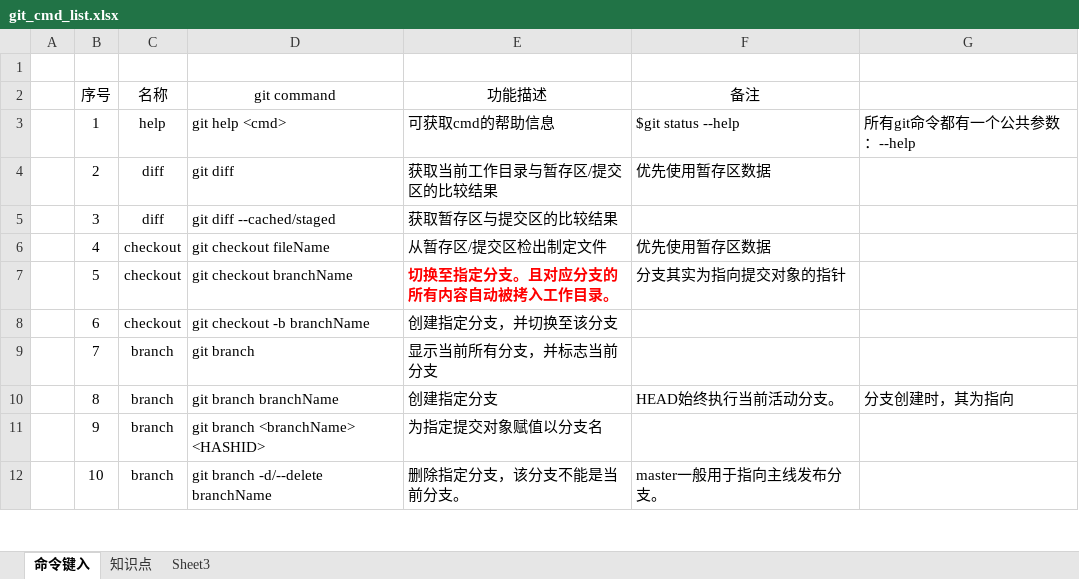
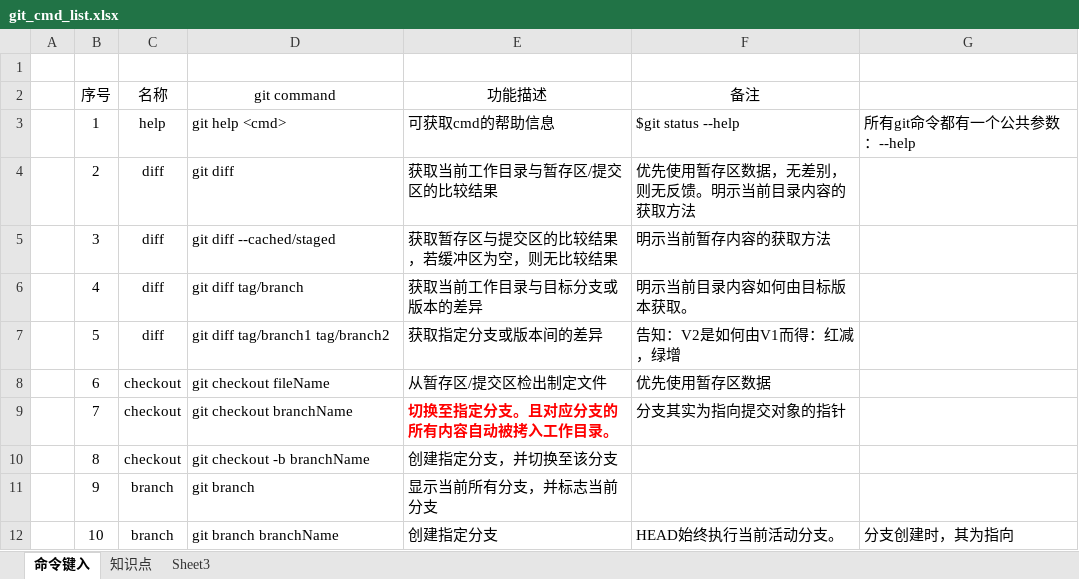
Before and after one commit to asky2083664719/StudyGit, an Excel workbook: git_cmd_list.xlsx, sheet 命令键入, drawn as a sheet; only a part is shown; values as stored, in another font and other column widths than the file's, no borders; the diff covers the shown part only; the diff names each change by its address in the sheet, - before the commit and + after, or states it on an @@ line.

```diff
--- a/git_cmd_list.xlsx (sheet 命令键入)
+++ b/git_cmd_list.xlsx (sheet 命令键入)
-F4 (备注): 优先使用暂存区数据
+F4 (备注): 优先使用暂存区数据，无差别，则无反馈。明示当前目录内容的获取方法
-E5 (功能描述): 获取暂存区与提交区的比较结果
+E5 (功能描述): 获取暂存区与提交区的比较结果，若缓冲区为空，则无比较结果
-F5 (备注): (empty)
+F5 (备注): 明示当前暂存内容的获取方法
-C6:C7 (名称): checkout
+C6:C7 (名称): diff
-D6 (git command): git checkout fileName
+D6 (git command): git diff tag/branch
-E6 (功能描述): 从暂存区/提交区检出制定文件
+E6 (功能描述): 获取当前工作目录与目标分支或版本的差异
-F6 (备注): 优先使用暂存区数据
+F6 (备注): 明示当前目录内容如何由目标版本获取。
-D7 (git command): git checkout branchName
+D7 (git command): git diff tag/branch1 tag/branch2
-E7 (功能描述): 切换至指定分支。且对应分支的所有内容自动被拷入工作目录。
+E7 (功能描述): 获取指定分支或版本间的差异
@@ E7 bold: on → off, text colour: #FF0000 → black @@
-F7 (备注): 分支其实为指向提交对象的指针
+F7 (备注): 告知：V2是如何由V1而得：红减，绿增
-D8 (git command): git checkout -b branchName
+D8 (git command): git checkout fileName
-E8 (功能描述): 创建指定分支，并切换至该分支
+E8 (功能描述): 从暂存区/提交区检出制定文件
-F8 (备注): (empty)
+F8 (备注): 优先使用暂存区数据
-C9:C10 (名称): branch
+C9:C10 (名称): checkout
-D9 (git command): git branch
+D9 (git command): git checkout branchName
-E9 (功能描述): 显示当前所有分支，并标志当前分支
+E9 (功能描述): 切换至指定分支。且对应分支的所有内容自动被拷入工作目录。
@@ E9 bold: off → on, text colour: black → #FF0000 @@
-F9 (备注): (empty)
+F9 (备注): 分支其实为指向提交对象的指针
-D10 (git command): git branch branchName
+D10 (git command): git checkout -b branchName
-E10 (功能描述): 创建指定分支
+E10 (功能描述): 创建指定分支，并切换至该分支
-F10 (备注): HEAD始终执行当前活动分支。
+F10 (备注): (empty)
-G10: 分支创建时，其为指向
+G10: (empty)
-D11 (git command): git branch <branchName> <HASHID>
+D11 (git command): git branch
-E11 (功能描述): 为指定提交对象赋值以分支名
+E11 (功能描述): 显示当前所有分支，并标志当前分支
-D12 (git command): git branch -d/--delete branchName
+D12 (git command): git branch branchName
-E12 (功能描述): 删除指定分支，该分支不能是当前分支。
+E12 (功能描述): 创建指定分支
-F12 (备注): master一般用于指向主线发布分支。
+F12 (备注): HEAD始终执行当前活动分支。
-G12: (empty)
+G12: 分支创建时，其为指向
```
Also changed, not shown: 2 added rows, 141 edited cells and cell formats elsewhere in this sheet, 2 other files.
